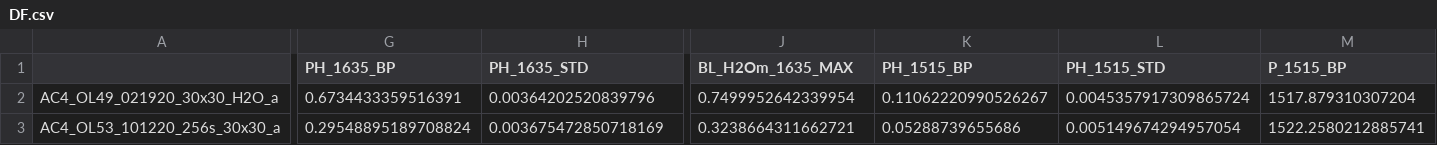
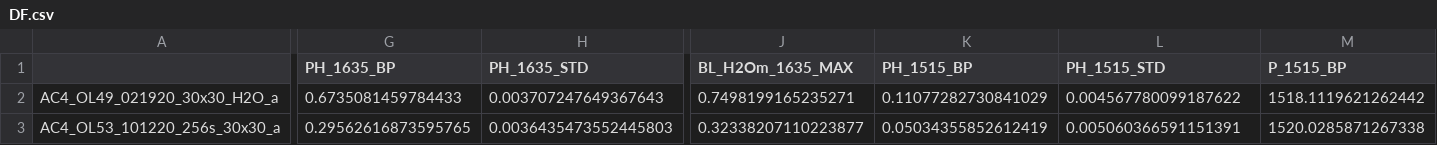
Before and after one commit to kaylai/PyIRoGlass, a CSV file: docs/examples/transmission_ftir/DF.csv, drawn as a sheet; only a part is shown, gaps mark what is left out; the diff covers the shown part only; the diff names each change by its address in the sheet, - before the commit and + after, or states it on an @@ line.

```diff
--- a/docs/examples/transmission_ftir/DF.csv
+++ b/docs/examples/transmission_ftir/DF.csv
-G2 (PH_1635_BP): 0.6734433359516391
+G2 (PH_1635_BP): 0.6735081459784433
-H2 (PH_1635_STD): 0.00364202520839796
+H2 (PH_1635_STD): 0.003707247649367643
-J2 (BL_H2Om_1635_MAX): 0.7499952642339954
+J2 (BL_H2Om_1635_MAX): 0.7498199165235271
-K2 (PH_1515_BP): 0.11062220990526267
+K2 (PH_1515_BP): 0.11077282730841029
-L2 (PH_1515_STD): 0.0045357917309865724
+L2 (PH_1515_STD): 0.004567780099187622
-M2 (P_1515_BP): 1517.879310307204
+M2 (P_1515_BP): 1518.1119621262442
-G3 (PH_1635_BP): 0.29548895189708824
+G3 (PH_1635_BP): 0.29562616873595765
-H3 (PH_1635_STD): 0.003675472850718169
+H3 (PH_1635_STD): 0.0036435473552445803
-J3 (BL_H2Om_1635_MAX): 0.3238664311662721
+J3 (BL_H2Om_1635_MAX): 0.32338207110223877
-K3 (PH_1515_BP): 0.05288739655686
+K3 (PH_1515_BP): 0.05034355852612419
-L3 (PH_1515_STD): 0.005149674294957054
+L3 (PH_1515_STD): 0.005060366591151391
-M3 (P_1515_BP): 1522.2580212885741
+M3 (P_1515_BP): 1520.0285871267338
```
Also changed, not shown: 109 edited cells elsewhere in this file, docs/examples/transmission_ftir/DensityEpsilon.csv, docs/examples/transmission_ftir/H2OCO2.csv, 5 other files.
